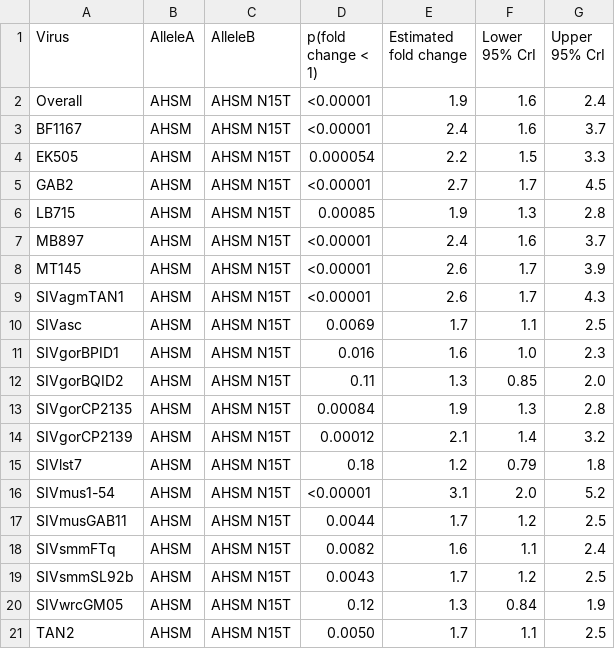
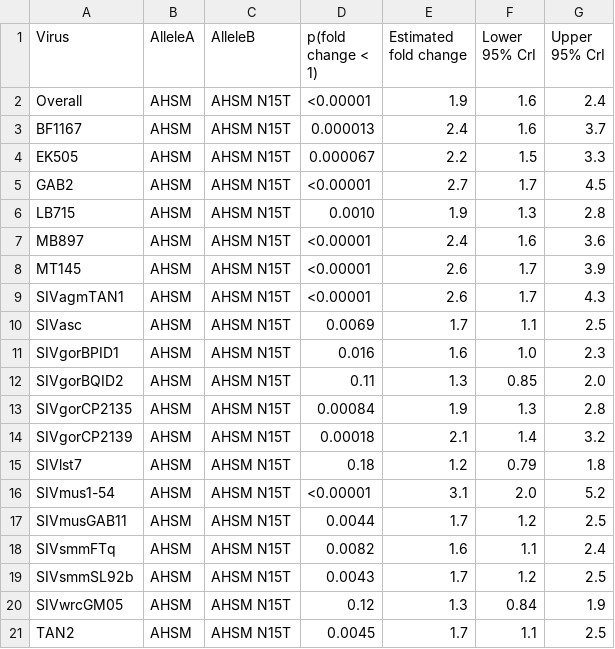
Before and after one commit to sherrillmix/primateCD4, a CSV file: exampleOut/N15T.csv, drawn as a sheet.

```diff
--- a/exampleOut/N15T.csv
+++ b/exampleOut/N15T.csv
@@ -2,7 +2,7 @@
 "Overall","AHSM","AHSM N15T","<0.00001","1.9","1.6","2.4"
-"BF1167","AHSM","AHSM N15T","<0.00001","2.4","1.6","3.7"
-"EK505","AHSM","AHSM N15T","0.000054","2.2","1.5","3.3"
+"BF1167","AHSM","AHSM N15T","0.000013","2.4","1.6","3.7"
+"EK505","AHSM","AHSM N15T","0.000067","2.2","1.5","3.3"
 "GAB2","AHSM","AHSM N15T","<0.00001","2.7","1.7","4.5"
-"LB715","AHSM","AHSM N15T","0.00085","1.9","1.3","2.8"
-"MB897","AHSM","AHSM N15T","<0.00001","2.4","1.6","3.7"
+"LB715","AHSM","AHSM N15T","0.0010","1.9","1.3","2.8"
+"MB897","AHSM","AHSM N15T","<0.00001","2.4","1.6","3.6"
 "MT145","AHSM","AHSM N15T","<0.00001","2.6","1.7","3.9"
@@ -13,3 +13,3 @@
 "SIVgorCP2135","AHSM","AHSM N15T","0.00084","1.9","1.3","2.8"
-"SIVgorCP2139","AHSM","AHSM N15T","0.00012","2.1","1.4","3.2"
+"SIVgorCP2139","AHSM","AHSM N15T","0.00018","2.1","1.4","3.2"
 "SIVlst7","AHSM","AHSM N15T","0.18","1.2","0.79","1.8"
@@ -20,2 +20,2 @@
 "SIVwrcGM05","AHSM","AHSM N15T","0.12","1.3","0.84","1.9"
-"TAN2","AHSM","AHSM N15T","0.0050","1.7","1.1","2.5"
+"TAN2","AHSM","AHSM N15T","0.0045","1.7","1.1","2.5"
```
Also changed, not shown: exampleOut/BonoboDiffs.csv, exampleOut/GorillaDiffs.csv, 1 other file.
